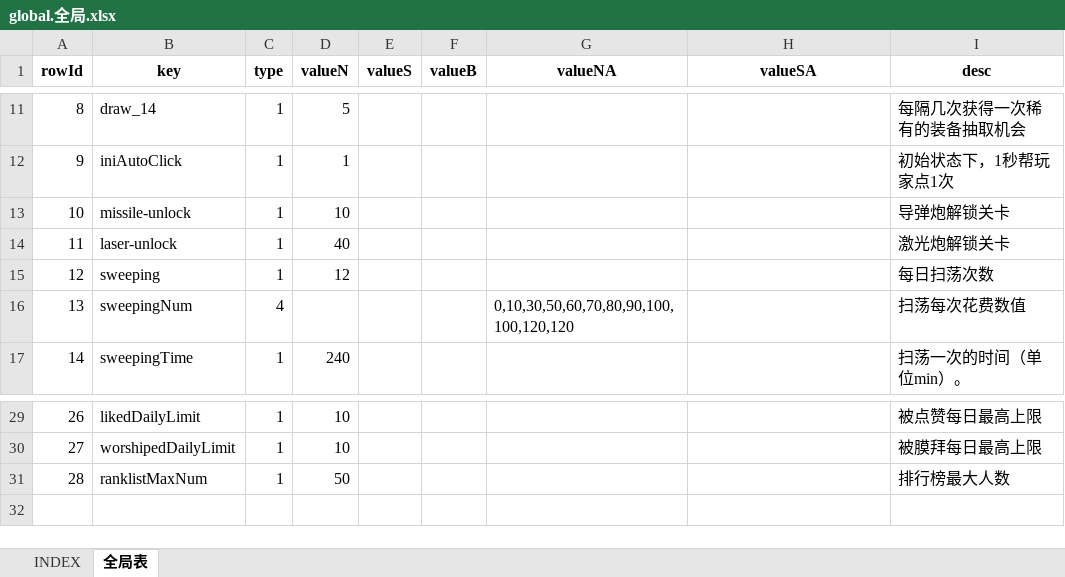
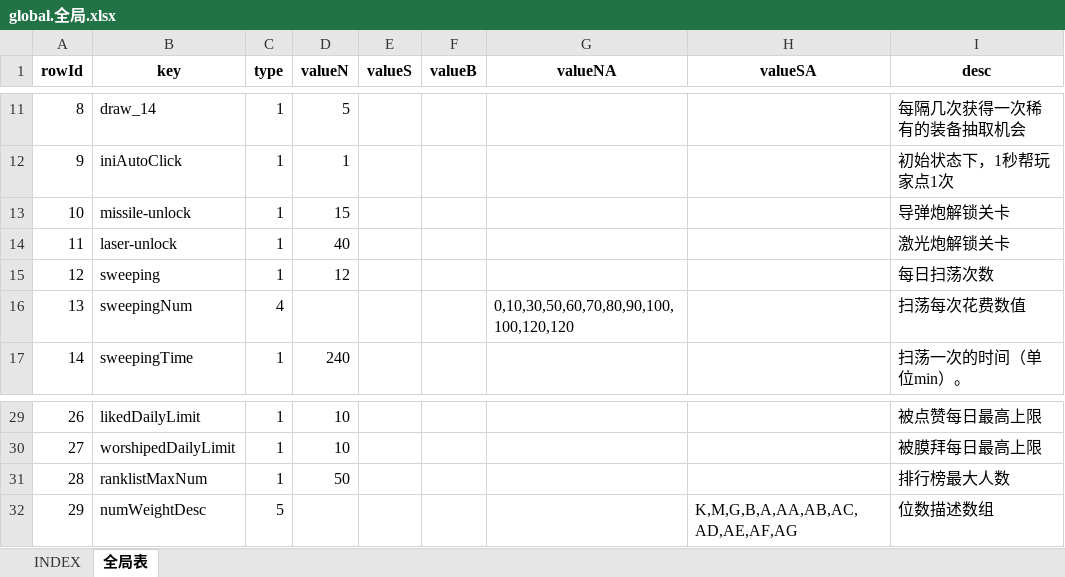
Before and after one commit to hataksumo/UIDesigner, an Excel workbook: Excel/global.全局.xlsx, sheet 全局表, drawn as a sheet; only a part is shown, gaps mark what is left out; values as stored, in another font and other column widths than the file's, no borders; the diff names each change by its address in the sheet, - before the commit and + after, or states it on an @@ line.

```diff
--- a/Excel/global.全局.xlsx (sheet 全局表)
+++ b/Excel/global.全局.xlsx (sheet 全局表)
-D13 (valueN): 10
+D13 (valueN): 15
+row 32: 29 | numWeightDesc | 5 |  |  |  |  | K,M,G,B,A,AA,AB,AC,AD,AE,AF,AG | 位数描述数组
```
Also changed, not shown: Excel/chapter.章节关卡.xlsx, Excel/monster.怪物.xlsx, 1 other file.
